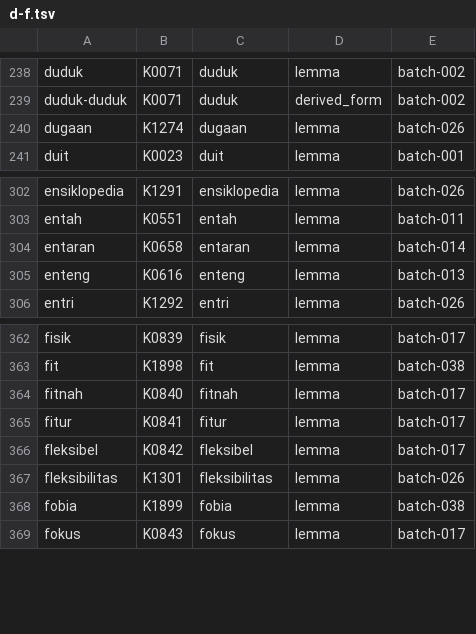
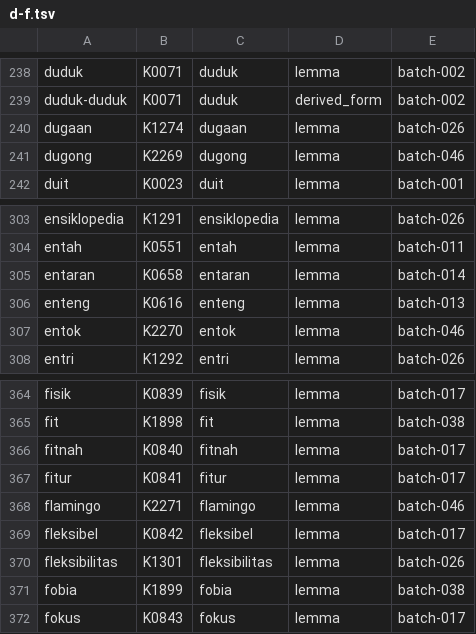
Before and after one commit to semoliginon-ops/Lexara-Chatbot, a TSV file: data/kamus/index/d-f.tsv, drawn as a sheet; only a part is shown, gaps mark what is left out.

Commit message:
Update d-f token index for batch 046

```diff
--- a/data/kamus/index/d-f.tsv
+++ b/data/kamus/index/d-f.tsv
@@ -240,2 +240,3 @@ duduk-duduk	K0071	duduk	derived_form	batch-002
 dugaan	K1274	dugaan	lemma	batch-026
+dugong	K2269	dugong	lemma	batch-046
 duit	K0023	duit	lemma	batch-001
@@ -305,2 +306,3 @@ entaran	K0658	entaran	lemma	batch-014
 enteng	K0616	enteng	lemma	batch-013
+entok	K2270	entok	lemma	batch-046
 entri	K1292	entri	lemma	batch-026
@@ -365,2 +367,3 @@ fitnah	K0840	fitnah	lemma	batch-017
 fitur	K0841	fitur	lemma	batch-017
+flamingo	K2271	flamingo	lemma	batch-046
 fleksibel	K0842	fleksibel	lemma	batch-017
```
